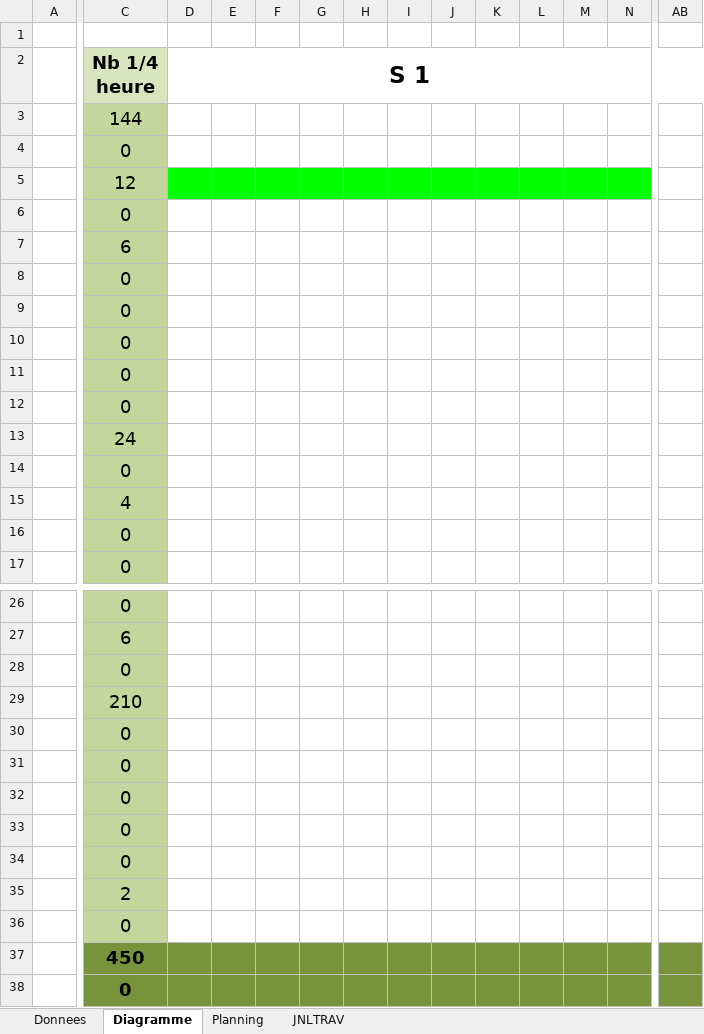
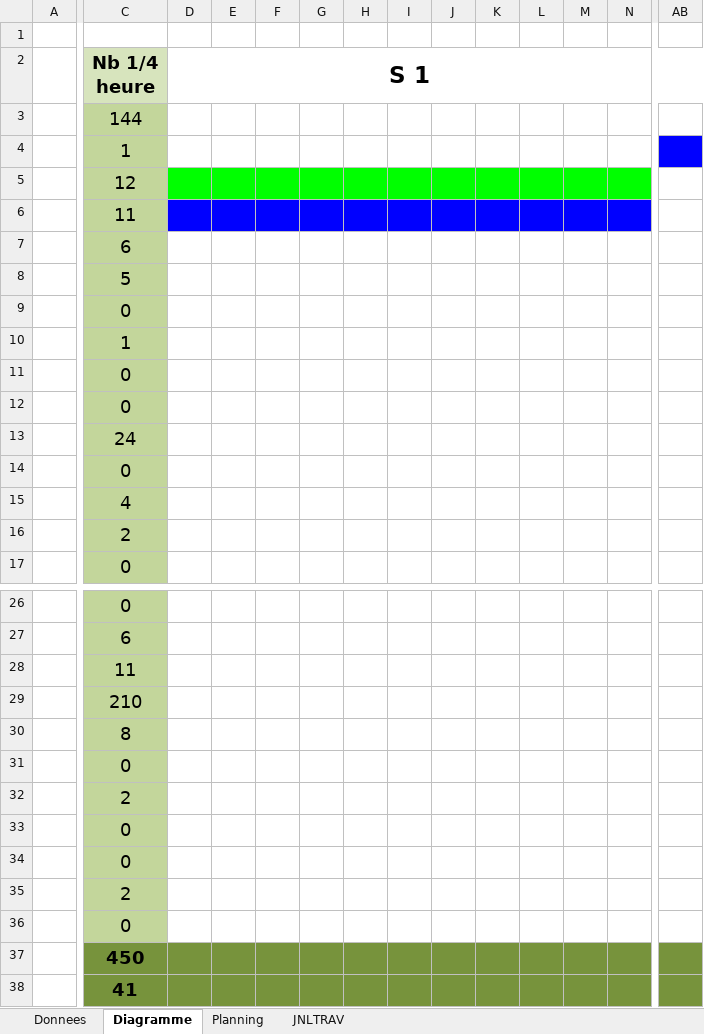
Before and after one commit to CaptianMorgan/Demomot-godima, an Excel workbook: M-ALL-Planification-godima.xlsm, sheet Diagramme, drawn as a sheet; only a part is shown, gaps mark what is left out; values as stored, in another font and other column widths than the file's, no borders; the diff covers the shown part only; the diff names each change by its address in the sheet, - before the commit and + after, or states it on an @@ line.

```diff
--- a/M-ALL-Planification-godima.xlsm (sheet Diagramme)
+++ b/M-ALL-Planification-godima.xlsm (sheet Diagramme)
-C4 (Nb 1/4 heure): 0
+C4 (Nb 1/4 heure): 1
-AB4 fill: none
+AB4 fill: #0000FF
-C6 (Nb 1/4 heure): 0
+C6 (Nb 1/4 heure): 11
-D6:N6 fill: none
+D6:N6 fill: #0000FF
-C8 (Nb 1/4 heure): 0
+C8 (Nb 1/4 heure): 5
-C10 (Nb 1/4 heure): 0
+C10 (Nb 1/4 heure): 1
-C16 (Nb 1/4 heure): 0
+C16 (Nb 1/4 heure): 2
-C28 (Nb 1/4 heure): 0
+C28 (Nb 1/4 heure): 11
-C30 (Nb 1/4 heure): 0
+C30 (Nb 1/4 heure): 8
-C32 (Nb 1/4 heure): 0
+C32 (Nb 1/4 heure): 2
-C38 (Nb 1/4 heure): 0
+C38 (Nb 1/4 heure): 41
```
Also changed, not shown: cell formats elsewhere in this sheet, sheet JNLTRAV, charts or pictures, 4 other files.
